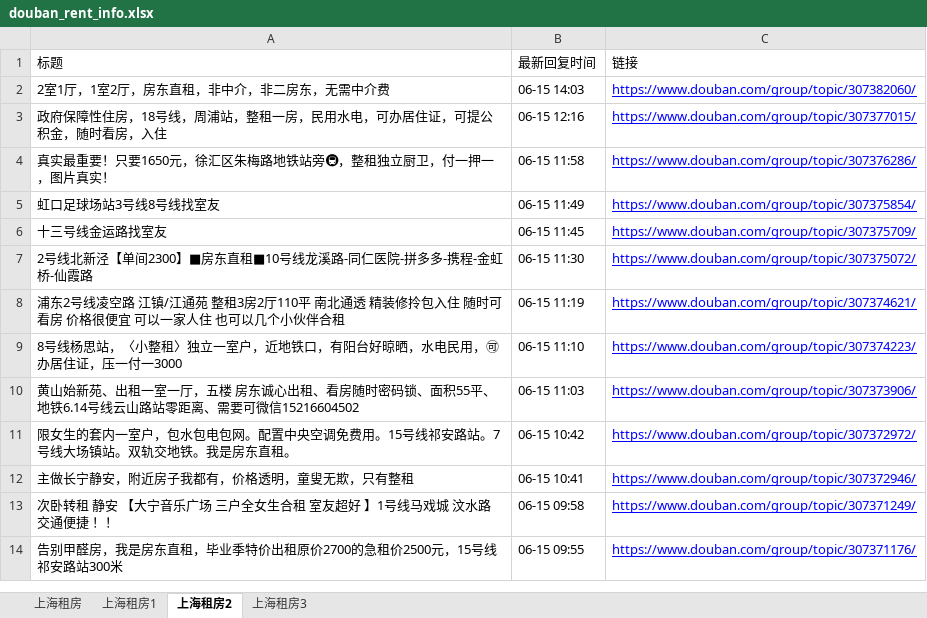
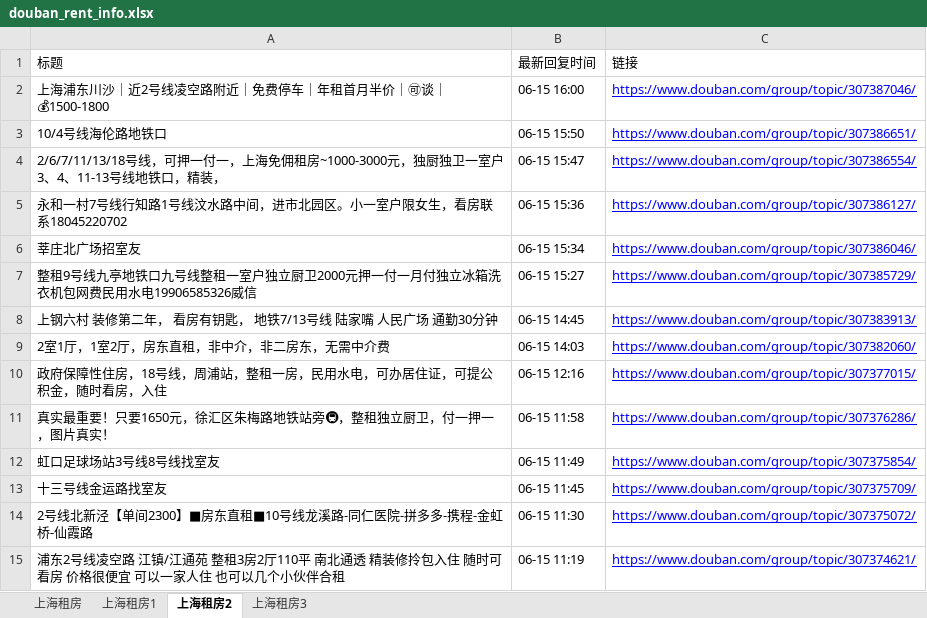
Before and after one commit to RyanShi0118/rent-info-crawler, an Excel workbook: douban_rent_info.xlsx, sheet 上海租房2, drawn as a sheet; only a part is shown; the shorter side is filled out with more unchanged rows; values as stored, in another font and other column widths than the file's, no borders; the diff names each change by its address in the sheet, - before the commit and + after, or states it on an @@ line.

```diff
--- a/douban_rent_info.xlsx (sheet 上海租房2)
+++ b/douban_rent_info.xlsx (sheet 上海租房2)
+row 2: 上海浦东川沙｜近2号线凌空路附近｜免费停车｜年租首月半价｜🉑谈｜💰1500-1800 | 06-15 16:00 | https://www.douban.com/group/topic/307387046/
+row 3: 10/4号线海伦路地铁口 | 06-15 15:50 | https://www.douban.com/group/topic/307386651/
+row 4: 2/6/7/11/13/18号线，可押一付一，上海免佣租房~1000-3000元，独厨独卫一室户3、4、11-13号线地铁口，精装， | 06-15 15:47 | https://www.douban.com/group/topic/307386554/
+row 5: 永和一村7号线行知路1号线汶水路中间，进市北园区。小一室户限女生，看房联系18045220702 | 06-15 15:36 | https://www.douban.com/group/topic/307386127/
+row 6: 莘庄北广场招室友 | 06-15 15:34 | https://www.douban.com/group/topic/307386046/
+row 7: 整租9号线九亭地铁口九号线整租一室户独立厨卫2000元押一付一月付独立冰箱洗衣机包网费民用水电19906585326威信 | 06-15 15:27 | https://www.douban.com/group/topic/307385729/
+row 8: 上钢六村 装修第二年， 看房有钥匙， 地铁7/13号线 陆家嘴 人民广场 通勤30分钟 | 06-15 14:45 | https://www.douban.com/group/topic/307383913/
```
Also changed, not shown: sheet 上海租房, sheet 上海租房1, filtered_rent_info.xlsx, 1 other file.
